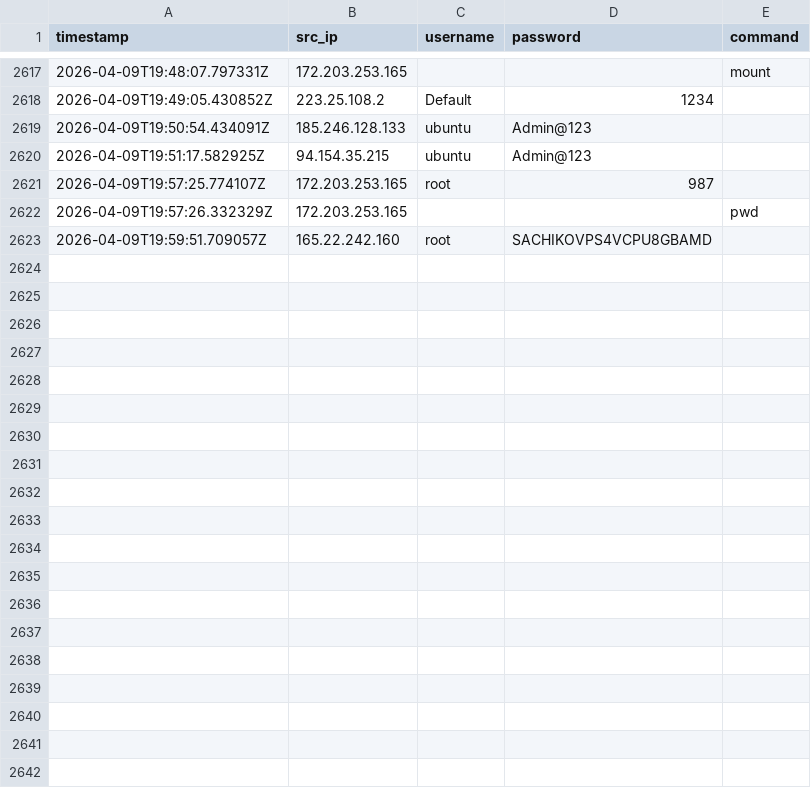
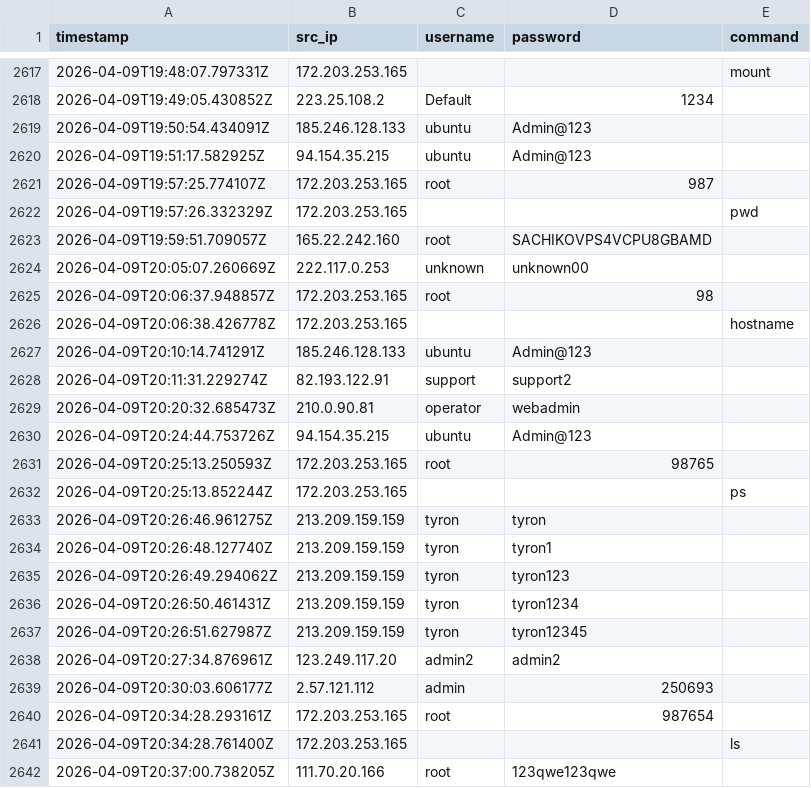
Before and after one commit to Prabhath-de/cowrie-analysis, a CSV file: csv/all_logs.csv, drawn as a sheet; only a part is shown, gaps mark what is left out; the diff covers the shown part only.

```diff
--- a/csv/all_logs.csv
+++ b/csv/all_logs.csv
@@ -2623 +2623,20 @@ timestamp,src_ip,username,password,command
 2026-04-09T19:59:51.709057Z,165.22.242.160,root,SACHIKOVPS4VCPU8GBAMD,
+2026-04-09T20:05:07.260669Z,222.117.0.253,unknown,unknown00,
+2026-04-09T20:06:37.948857Z,172.203.253.165,root,98,
+2026-04-09T20:06:38.426778Z,172.203.253.165,,,hostname
+2026-04-09T20:10:14.741291Z,185.246.128.133,ubuntu,Admin@123,
+2026-04-09T20:11:31.229274Z,82.193.122.91,support,support2,
+2026-04-09T20:20:32.685473Z,210.0.90.81,operator,webadmin,
+2026-04-09T20:24:44.753726Z,94.154.35.215,ubuntu,Admin@123,
+2026-04-09T20:25:13.250593Z,172.203.253.165,root,98765,
+2026-04-09T20:25:13.852244Z,172.203.253.165,,,ps
+2026-04-09T20:26:46.961275Z,213.209.159.159,tyron,tyron,
+2026-04-09T20:26:48.127740Z,213.209.159.159,tyron,tyron1,
+2026-04-09T20:26:49.294062Z,213.209.159.159,tyron,tyron123,
+2026-04-09T20:26:50.461431Z,213.209.159.159,tyron,tyron1234,
+2026-04-09T20:26:51.627987Z,213.209.159.159,tyron,tyron12345,
+2026-04-09T20:27:34.876961Z,123.249.117.20,admin2,admin2,
+2026-04-09T20:30:03.606177Z,2.57.121.112,admin,250693,
+2026-04-09T20:34:28.293161Z,172.203.253.165,root,987654,
+2026-04-09T20:34:28.761400Z,172.203.253.165,,,ls
+2026-04-09T20:37:00.738205Z,111.70.20.166,root,123qwe123qwe,
```
Also changed, not shown: 20 added rows elsewhere in this file, csv/countries.csv, csv/passwords.csv, 9 other files.
